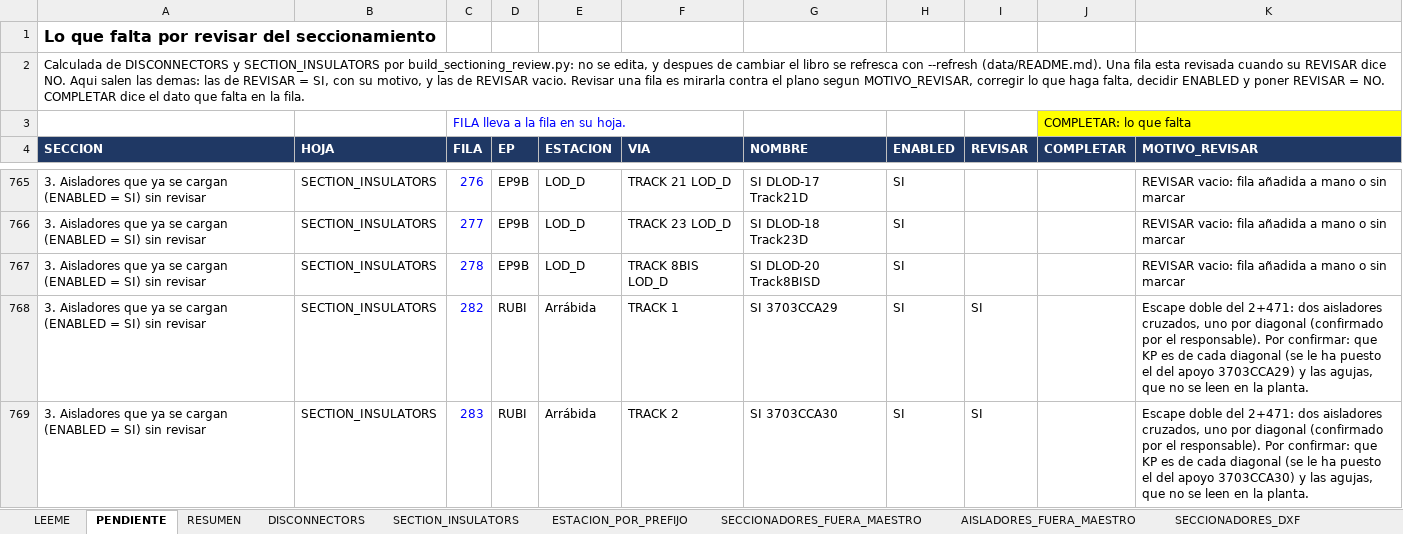
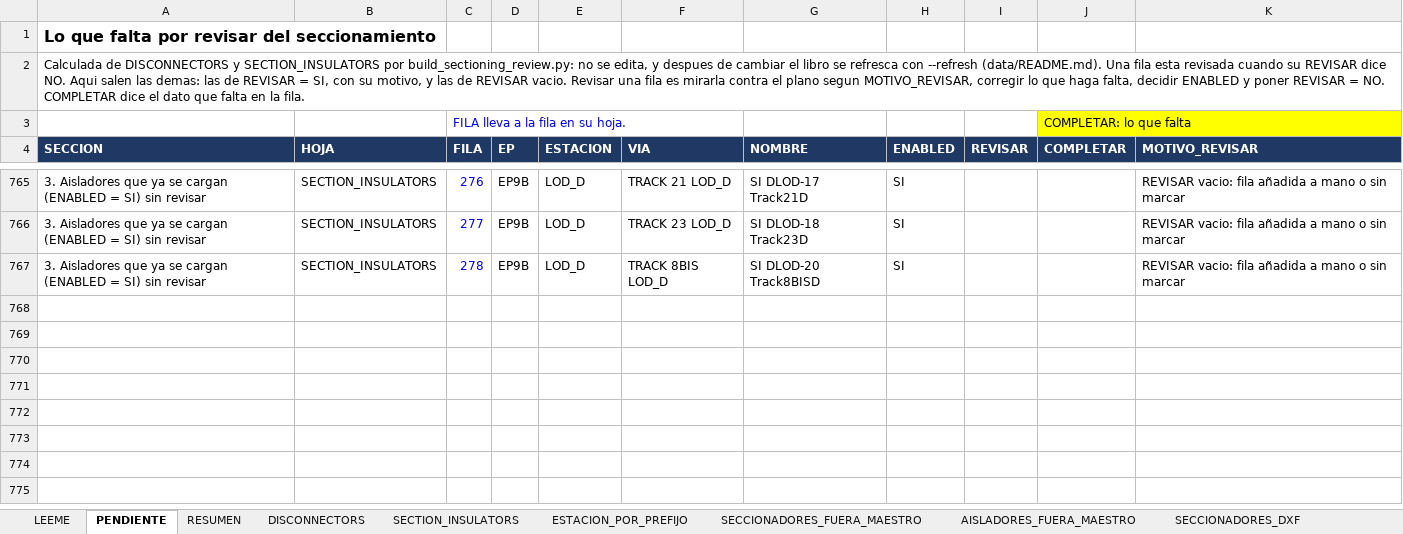
Before and after one commit to alexwarrior1991/mto-configuration, an Excel workbook: data/sectioning-review.xlsx, sheet PENDIENTE, drawn as a sheet; only a part is shown, gaps mark what is left out; values as stored, in another font and other column widths than the file's, no borders; the diff names each change by its address in the sheet, - before the commit and + after, or states it on an @@ line.

```diff
--- a/data/sectioning-review.xlsx (sheet PENDIENTE)
+++ b/data/sectioning-review.xlsx (sheet PENDIENTE)
-row 768: 3. Aisladores que ya se cargan (ENABLED = SI) sin revisar | SECTION_INSULATORS | 282 | RUBI | Arrábida | TRACK 1 | SI 3703CCA29 | SI | SI |  | Escape doble del 2+471: dos aisladores cruzados, uno por diagonal (confirmado por el responsable). Por confirmar: que KP es de cada diagonal (se le ha puesto el del apoyo 3703CCA29) y las agujas, que no se leen en la planta.
-row 769: 3. Aisladores que ya se cargan (ENABLED = SI) sin revisar | SECTION_INSULATORS | 283 | RUBI | Arrábida | TRACK 2 | SI 3703CCA30 | SI | SI |  | Escape doble del 2+471: dos aisladores cruzados, uno por diagonal (confirmado por el responsable). Por confirmar: que KP es de cada diagonal (se le ha puesto el del apoyo 3703CCA30) y las agujas, que no se leen en la planta.
```
Also changed, not shown: sheet SECTION_INSULATORS, sheet RESUMEN, 3 other files.
